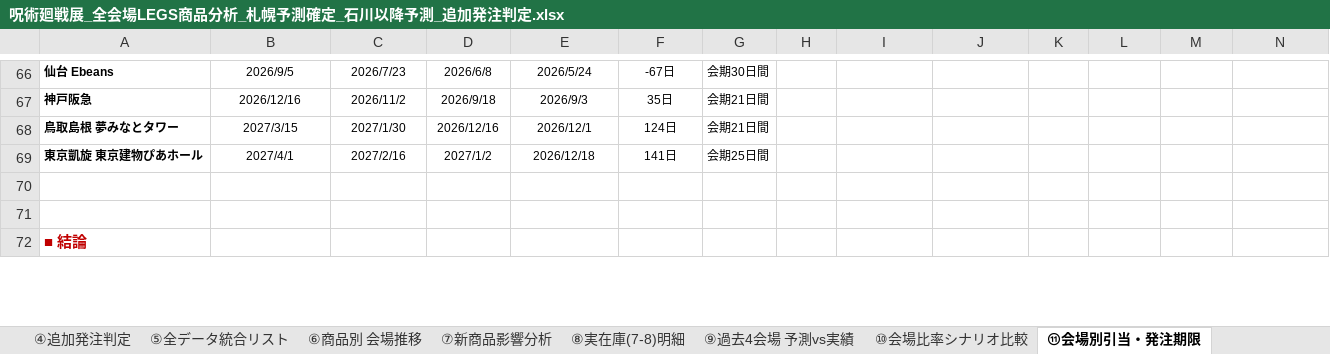
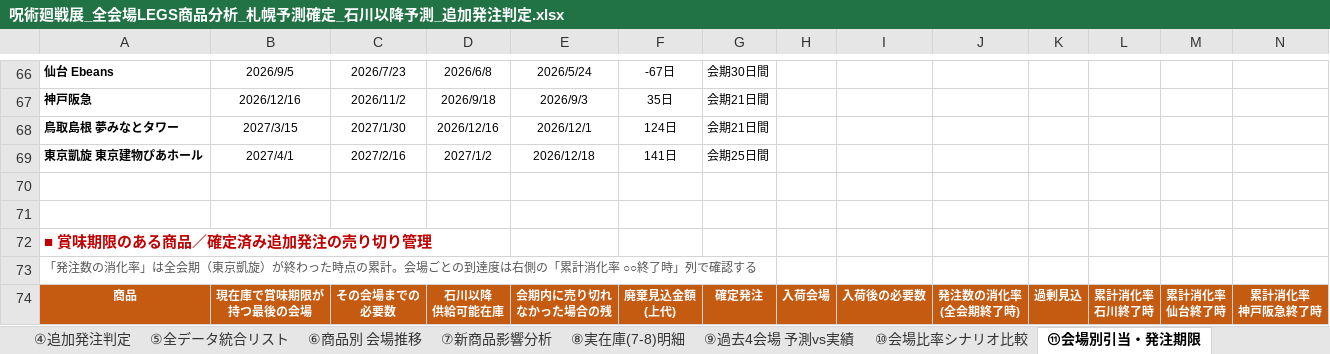
Before and after one commit to maa-a/Antigravity-test, an Excel workbook: 呪術廻戦展_全会場LEGS商品分析_札幌予測確定_石川以降予測_追加発注判定.xlsx, sheet ⑪会場別引当・発注期限, drawn as a sheet; only a part is shown, gaps mark what is left out; values as stored, in another font and other column widths than the file's, no borders; conditional formats not drawn; rows hold the shown columns only; ↵ is a line break in a cell; the diff covers the shown part only; the diff names each change by its address in the sheet, - before the commit and + after, or states it on an @@ line.

```diff
--- a/呪術廻戦展_全会場LEGS商品分析_札幌予測確定_石川以降予測_追加発注判定.xlsx (sheet ⑪会場別引当・発注期限)
+++ b/呪術廻戦展_全会場LEGS商品分析_札幌予測確定_石川以降予測_追加発注判定.xlsx (sheet ⑪会場別引当・発注期限)
@@ column A renumbered in row 72 @@
+row 73: 「発注数の消化率」は全会期（東京凱旋）が終わった時点の累計。会場ごとの到達度は右側の「累計消化率 ○○終了時」列で確認する
+row 74: 商品 | 現在庫で賞味期限が ↵ 持つ最後の会場 | その会場までの ↵ 必要数 | 石川以降 ↵ 供給可能在庫 | 会期内に売り切れ ↵ なかった場合の残 | 廃棄見込金額 ↵ (上代) | 確定発注 | 入荷会場 | 入荷後の必要数 | 発注数の消化率 ↵ (全会期終了時) | 過剰見込 | 累計消化率 ↵ 石川終了時 | 累計消化率 ↵ 仙台終了時 | 累計消化率 ↵ 神戸阪急終了時
```
Also changed, not shown: 5 added rows, 17 edited cells and cell formats elsewhere in this sheet, sheet ③石川以降予測, sheet ⑧実在庫(7-8)明細, sheet ④追加発注判定, sheet ⑤全データ統合リスト, sheet サマリー, formulas that keep their value, 3 other files.
